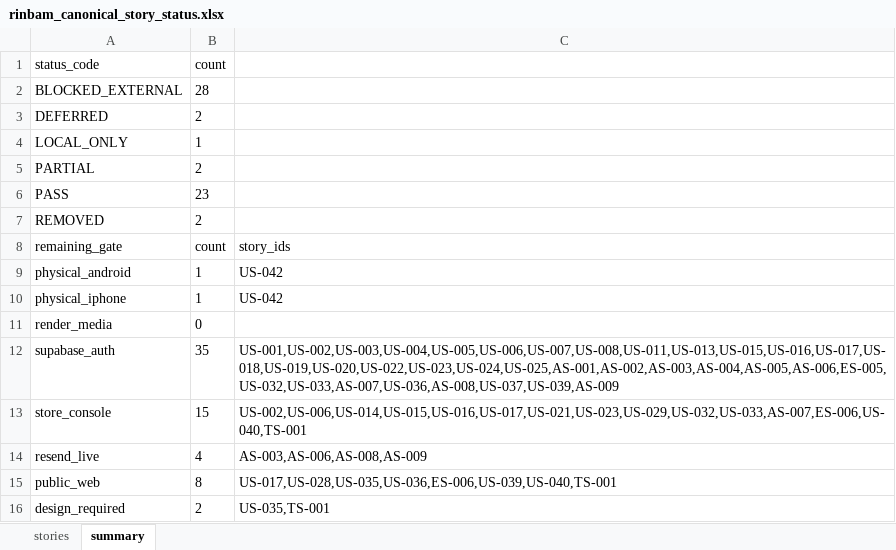
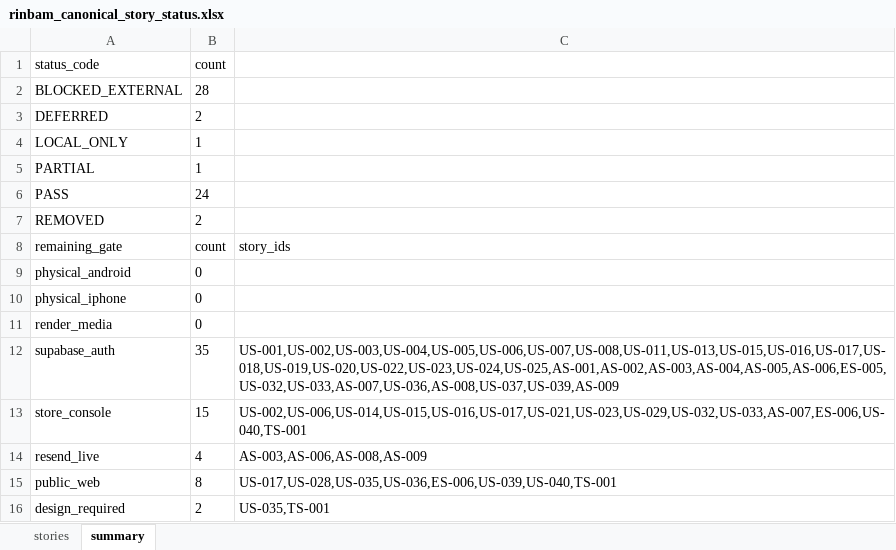
Before and after one commit to miyamibu/URL, an Excel workbook: docs/qa/rinbam_canonical_story_status.xlsx, sheet summary, drawn as a sheet; values as stored, in another font and other column widths than the file's, no borders; the diff names each change by its address in the sheet, - before the commit and + after, or states it on an @@ line.

```diff
--- a/docs/qa/rinbam_canonical_story_status.xlsx (sheet summary)
+++ b/docs/qa/rinbam_canonical_story_status.xlsx (sheet summary)
-B5 (count): 2
+B5 (count): 1
-B6 (count): 23
+B6 (count): 24
-B9:B10 (count): 1
+B9:B10 (count): 0
-C9:C10: US-042
+C9:C10: (empty)
```
Also changed, not shown: sheet stories, 1 other file.
